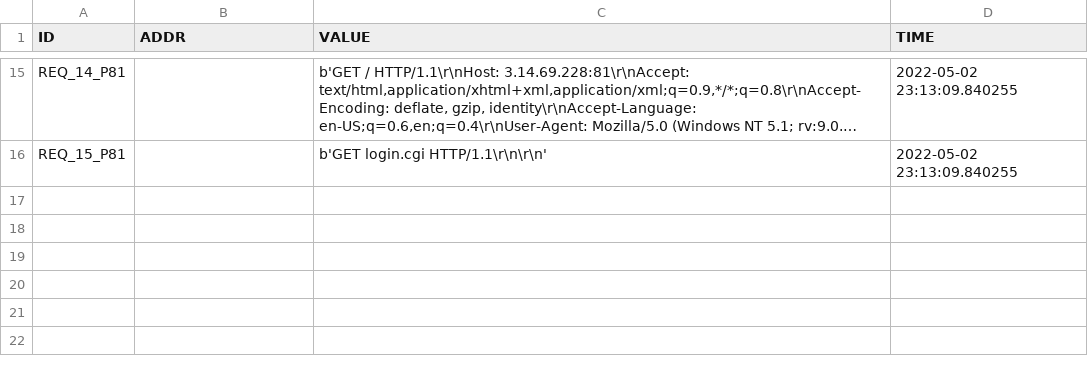
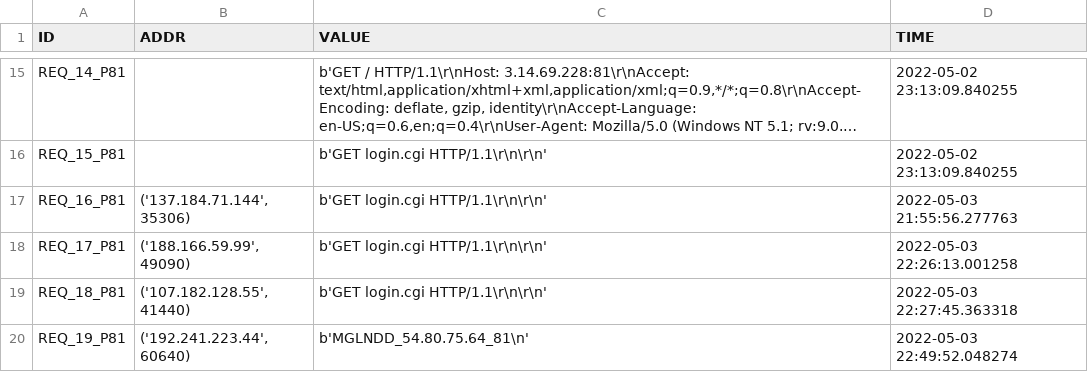
Before and after one commit to 9carlo6/CandyPot, a CSV file: port_81_requests.csv, drawn as a sheet; only a part is shown, gaps mark what is left out; long unchanged cells end in …; the diff names each change by its address in the sheet, - before the commit and + after, or states it on an @@ line.

```diff
--- a/port_81_requests.csv
+++ b/port_81_requests.csv
+row 17: REQ_16_P81 | ('137.184.71.144', 35306) | b'GET login.cgi HTTP/1.1\r\n\r\n' | 2022-05-03 21:55:56.277763
+row 18: REQ_17_P81 | ('188.166.59.99', 49090) | b'GET login.cgi HTTP/1.1\r\n\r\n' | 2022-05-03 22:26:13.001258
+row 19: REQ_18_P81 | ('107.182.128.55', 41440) | b'GET login.cgi HTTP/1.1\r\n\r\n' | 2022-05-03 22:27:45.363318
+row 20: REQ_19_P81 | ('192.241.223.44', 60640) | b'MGLNDD_54.80.75.64_81\n' | 2022-05-03 22:49:52.048274
```
Also changed, not shown: port_7547_response.csv, port_8080_requests.csv, 24 other files.
